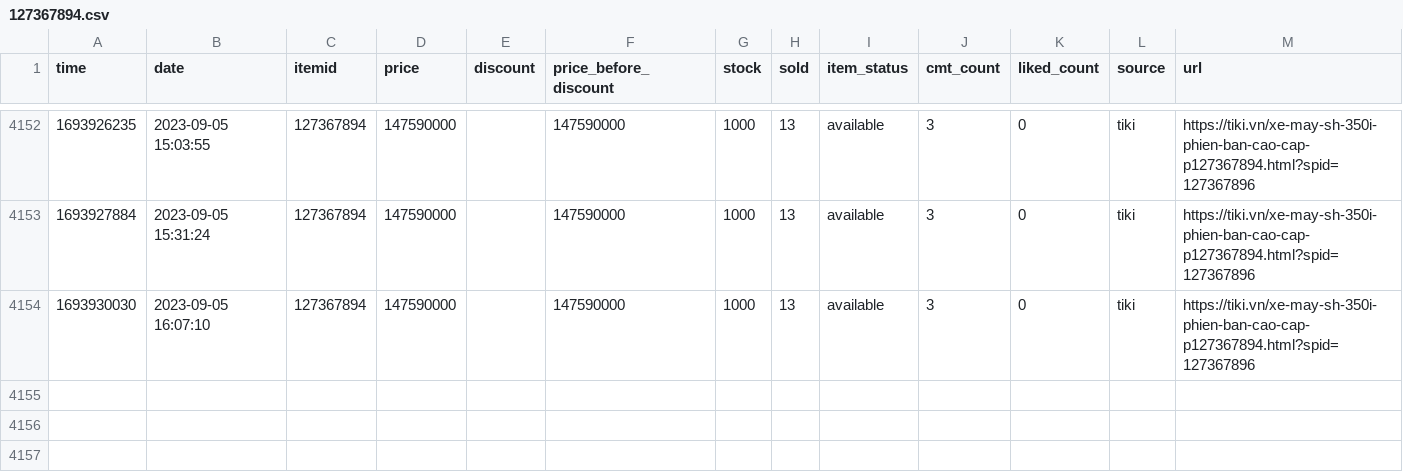
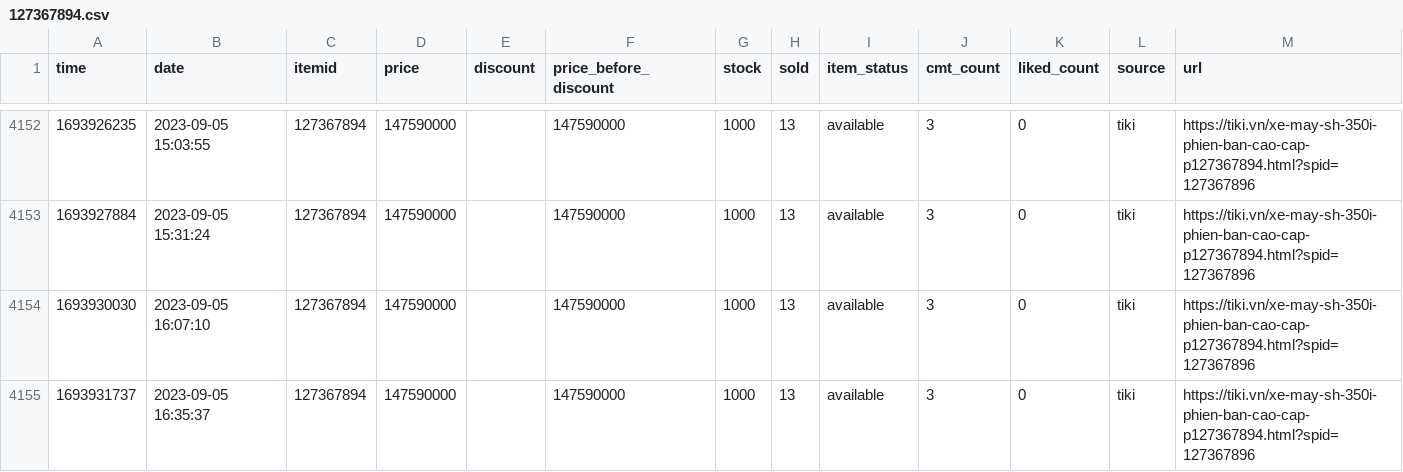
Before and after one commit to neko-pro/rez0nk, a CSV file: data/history/127367894.csv, drawn as a sheet; only a part is shown, gaps mark what is left out.

```diff
--- a/data/history/127367894.csv
+++ b/data/history/127367894.csv
@@ -4154 +4154,2 @@ time,date,itemid,price,discount,price_before_discount,stock,sold,item_status,cmt
 1693930030,2023-09-05 16:07:10,127367894,147590000,,147590000,1000,13,available,3,0,tiki,https://tiki.vn/xe-may-sh-350i-phien-ban-cao-cap-p127367894.html?spid=127367896
+1693931737,2023-09-05 16:35:37,127367894,147590000,,147590000,1000,13,available,3,0,tiki,https://tiki.vn/xe-may-sh-350i-phien-ban-cao-cap-p127367894.html?spid=127367896
```
Also changed, not shown: data/history/183035665.csv, data/history/197216291.csv, 11 other files.
